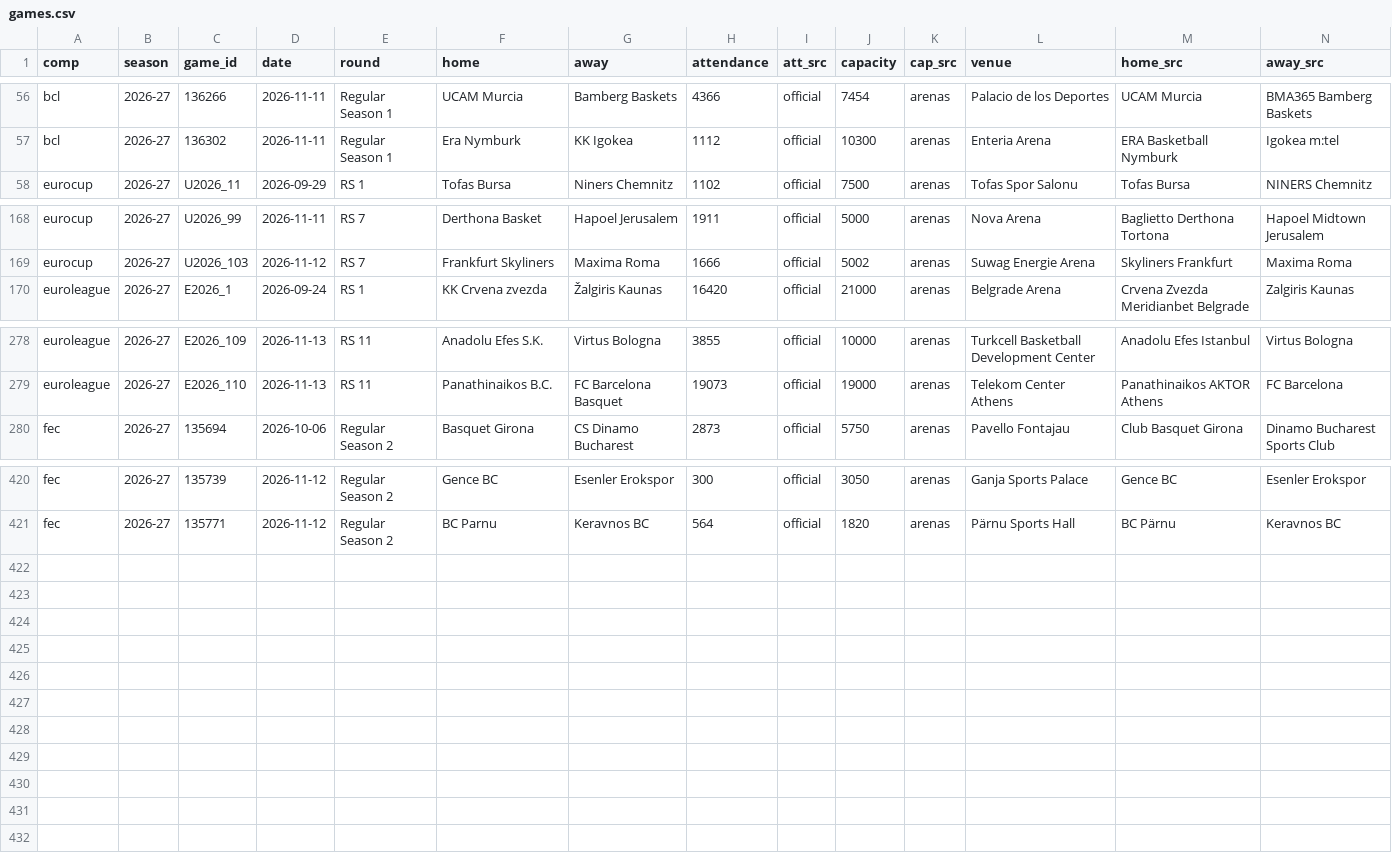
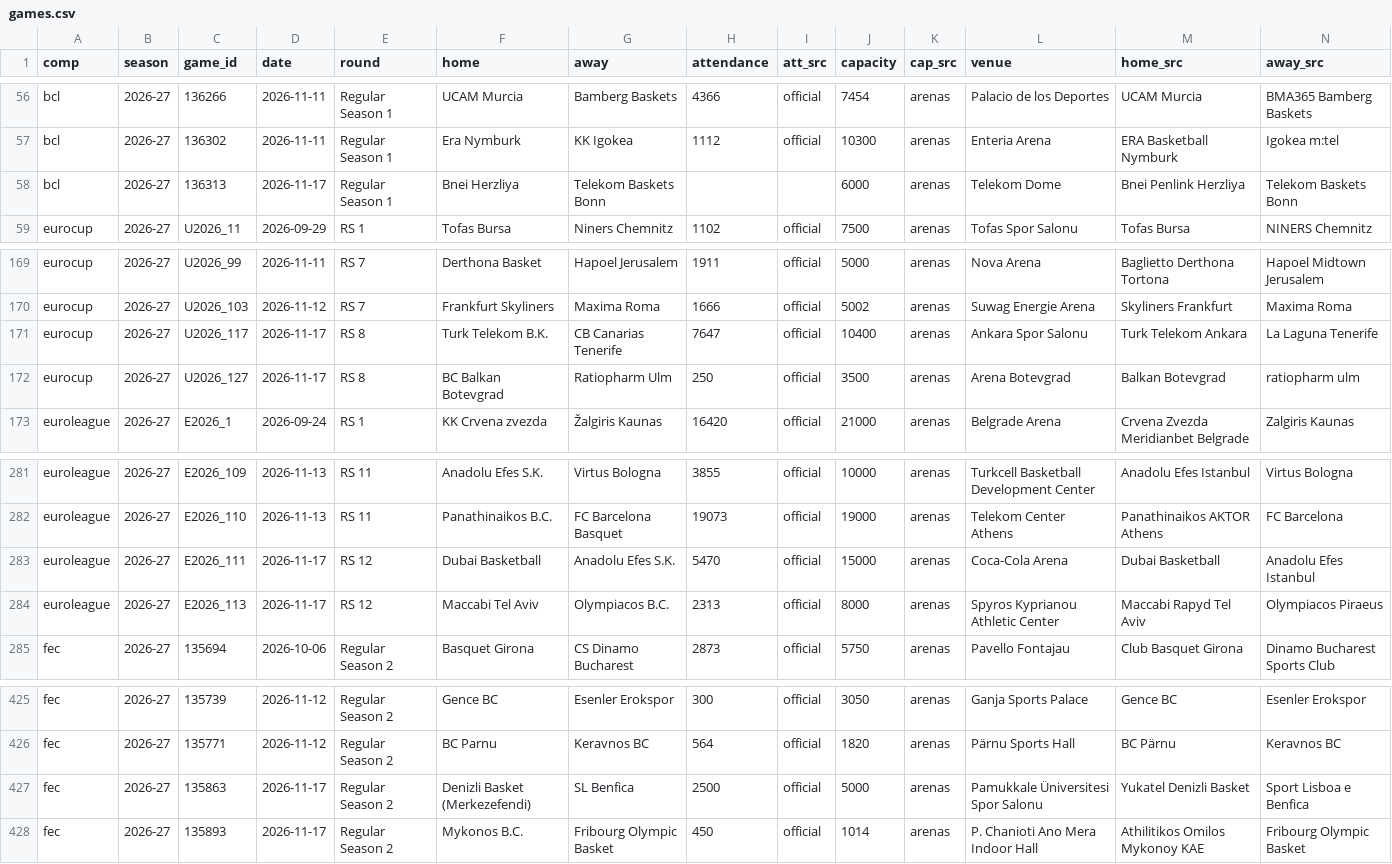
Before and after one commit to Smogikas/EUattendance, a CSV file: data/2026-27/games.csv, drawn as a sheet; only a part is shown, gaps mark what is left out; rows hold the shown columns only; the diff names each change by its address in the sheet, - before the commit and + after, or states it on an @@ line.

```diff
--- a/data/2026-27/games.csv
+++ b/data/2026-27/games.csv
+row 58: bcl | 2026-27 | 136313 | 2026-11-17 | Regular Season 1 | Bnei Herzliya | Telekom Baskets Bonn |  |  | 6000 | arenas | Telekom Dome | Bnei Penlink Herzliya | Telekom Baskets Bonn
+row 171: eurocup | 2026-27 | U2026_117 | 2026-11-17 | RS 8 | Turk Telekom B.K. | CB Canarias Tenerife | 7647 | official | 10400 | arenas | Ankara Spor Salonu | Turk Telekom Ankara | La Laguna Tenerife
+row 172: eurocup | 2026-27 | U2026_127 | 2026-11-17 | RS 8 | BC Balkan Botevgrad | Ratiopharm Ulm | 250 | official | 3500 | arenas | Arena Botevgrad | Balkan Botevgrad | ratiopharm ulm
+row 283: euroleague | 2026-27 | E2026_111 | 2026-11-17 | RS 12 | Dubai Basketball | Anadolu Efes S.K. | 5470 | official | 15000 | arenas | Coca-Cola Arena | Dubai Basketball | Anadolu Efes Istanbul
+row 284: euroleague | 2026-27 | E2026_113 | 2026-11-17 | RS 12 | Maccabi Tel Aviv | Olympiacos B.C. | 2313 | official | 8000 | arenas | Spyros Kyprianou Athletic Center | Maccabi Rapyd Tel Aviv | Olympiacos Piraeus
+row 427: fec | 2026-27 | 135863 | 2026-11-17 | Regular Season 2 | Denizli Basket (Merkezefendi) | SL Benfica | 2500 | official | 5000 | arenas | Pamukkale Üniversitesi Spor Salonu | Yukatel Denizli Basket | Sport Lisboa e Benfica
+row 428: fec | 2026-27 | 135893 | 2026-11-17 | Regular Season 2 | Mykonos B.C. | Fribourg Olympic Basket | 450 | official | 1014 | arenas | P. Chanioti Ano Mera Indoor Hall | Athilitikos Omilos Mykonoy KAE | Fribourg Olympic Basket
```
Also changed, not shown: data/2026-27/season_tables.csv, 2 other files.
